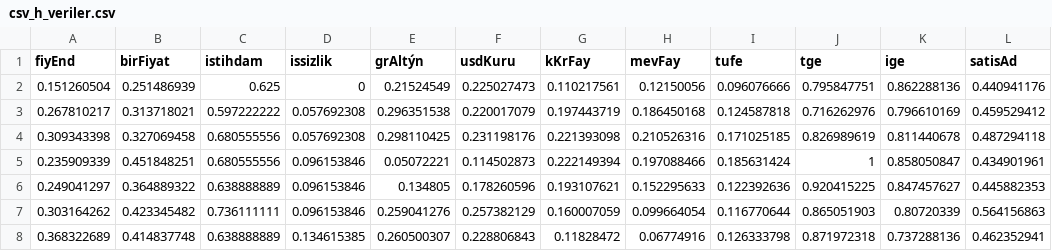
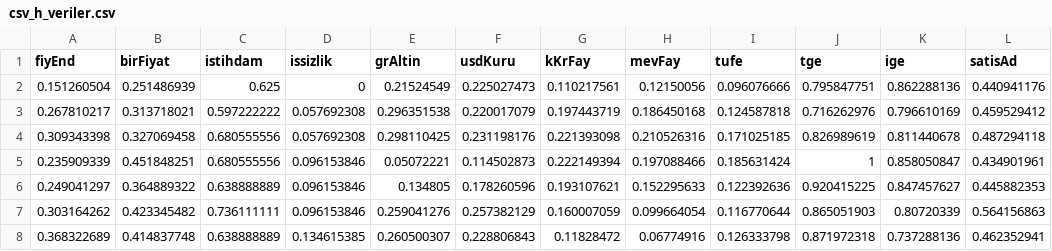
Before and after one commit to sss-333/hs_repo, a CSV file: csv_h_veriler.csv, drawn as a sheet; only a part is shown; the diff names each change by its address in the sheet, - before the commit and + after, or states it on an @@ line.

Commit message:
Update csv_h_veriler.csv

```diff
--- a/csv_h_veriler.csv
+++ b/csv_h_veriler.csv
-E1: grAltýn
+E1: grAltin
```
